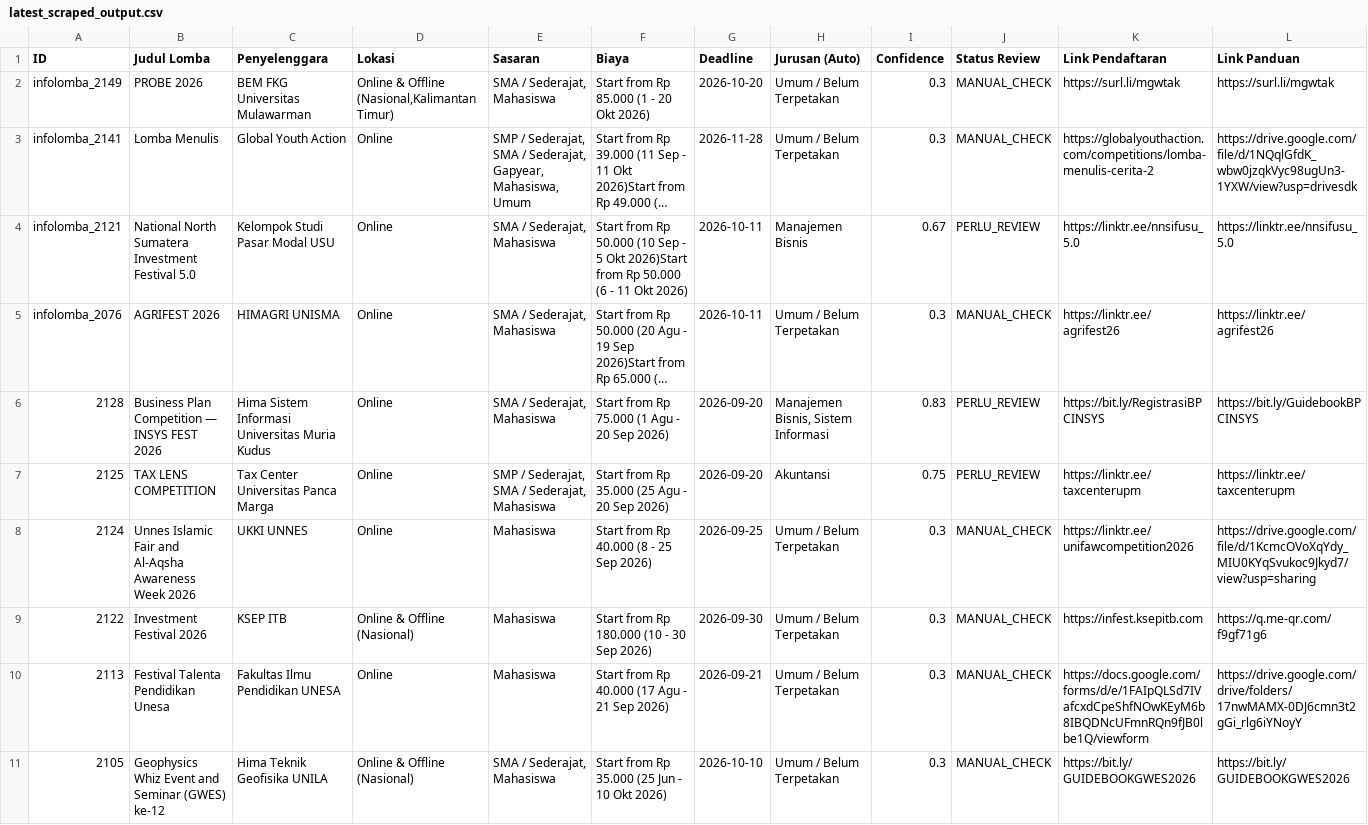
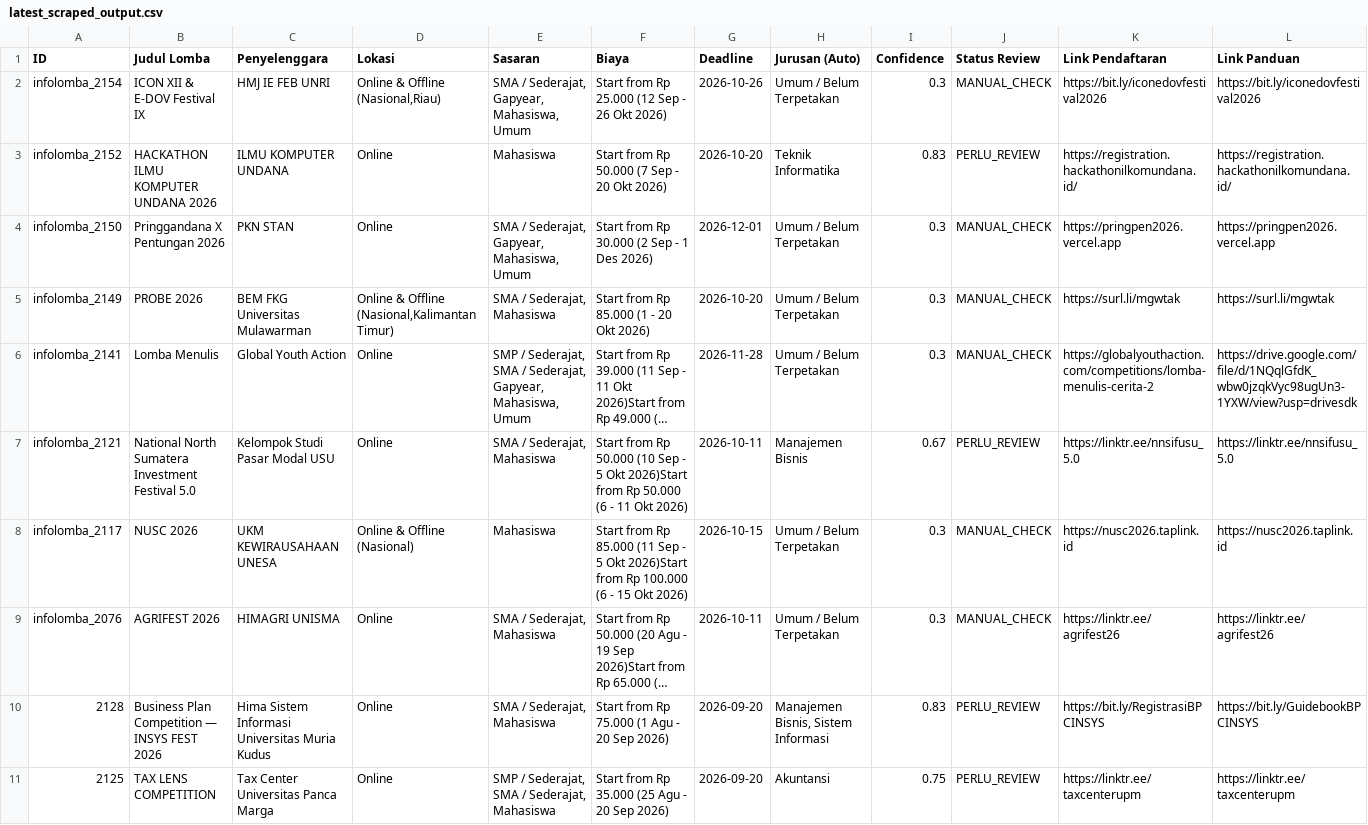
Before and after one commit to LeroyChris/compScraper, a CSV file: data/latest_scraped_output.csv, drawn as a sheet; only a part is shown; the shorter side is filled out with more unchanged rows; long unchanged cells end in …; rows hold the shown columns only; the diff names each change by its address in the sheet, - before the commit and + after, or states it on an @@ line.

```diff
--- a/data/latest_scraped_output.csv
+++ b/data/latest_scraped_output.csv
+row 2: infolomba_2154 | ICON XII & E-DOV Festival IX | HMJ IE FEB UNRI | Online & Offline (Nasional,Riau) | SMA / Sederajat, Gapyear, Mahasiswa, Umum | Start from Rp 25.000 (12 Sep - 26 Okt 2026) | 2026-10-26 | Umum / Belum Terpetakan | 0.3 | MANUAL_CHECK | https://bit.ly/iconedovfestival2026 | https://bit.ly/iconedovfestival2026
+row 3: infolomba_2152 | HACKATHON ILMU KOMPUTER UNDANA 2026 | ILMU KOMPUTER UNDANA | Online | Mahasiswa | Start from Rp 50.000 (7 Sep - 20 Okt 2026) | 2026-10-20 | Teknik Informatika | 0.83 | PERLU_REVIEW | https://registration.hackathonilkomundana.id/ | https://registration.hackathonilkomundana.id/
+row 4: infolomba_2150 | Pringgandana X Pentungan 2026 | PKN STAN | Online | SMA / Sederajat, Gapyear, Mahasiswa, Umum | Start from Rp 30.000 (2 Sep - 1 Des 2026) | 2026-12-01 | Umum / Belum Terpetakan | 0.3 | MANUAL_CHECK | https://pringpen2026.vercel.app | https://pringpen2026.vercel.app
+row 8: infolomba_2117 | NUSC 2026 | UKM KEWIRAUSAHAAN UNESA | Online & Offline (Nasional) | Mahasiswa | Start from Rp 85.000 (11 Sep - 5 Okt 2026)Start from Rp 100.000 (6 - 15 Okt 2026) | 2026-10-15 | Umum / Belum Terpetakan | 0.3 | MANUAL_CHECK | https://nusc2026.taplink.id | https://nusc2026.taplink.id
```
Also changed, not shown: 4 other files.
